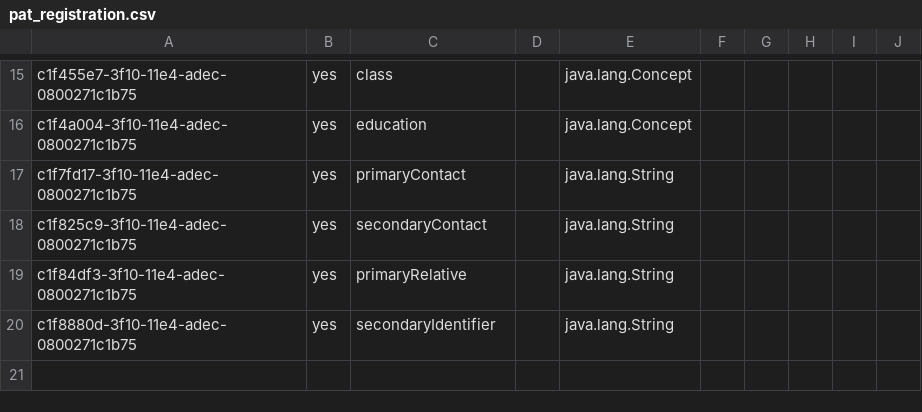
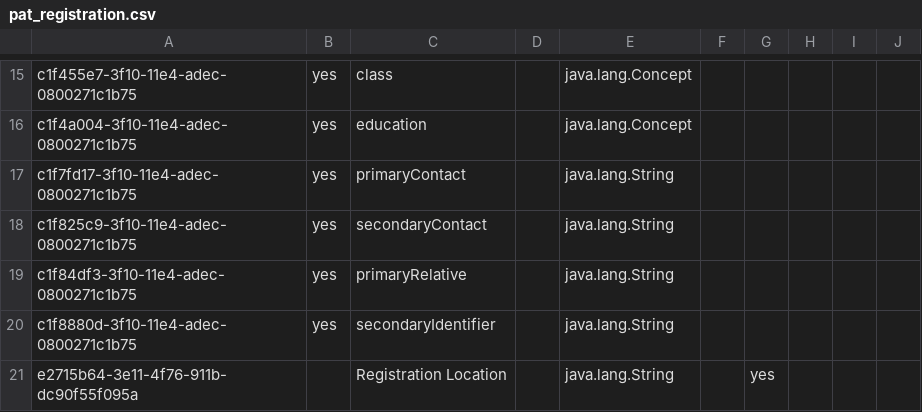
Before and after one commit to IntelliSOFT-Consulting/kspras_metadata, a CSV file: configuration/personattributetypes/pat_registration.csv, drawn as a sheet; only a part is shown, gaps mark what is left out.

Commit message:
Added registration locationa as patient attributes

```diff
--- a/configuration/personattributetypes/pat_registration.csv
+++ b/configuration/personattributetypes/pat_registration.csv
@@ -20 +20,2 @@ c1f84df3-3f10-11e4-adec-0800271c1b75,yes,primaryRelative,,java.lang.String,,,,,
 c1f8880d-3f10-11e4-adec-0800271c1b75,yes,secondaryIdentifier,,java.lang.String,,,,,
+e2715b64-3e11-4f76-911b-dc90f55f095a,,Registration Location,,java.lang.String,,yes,,,
```
